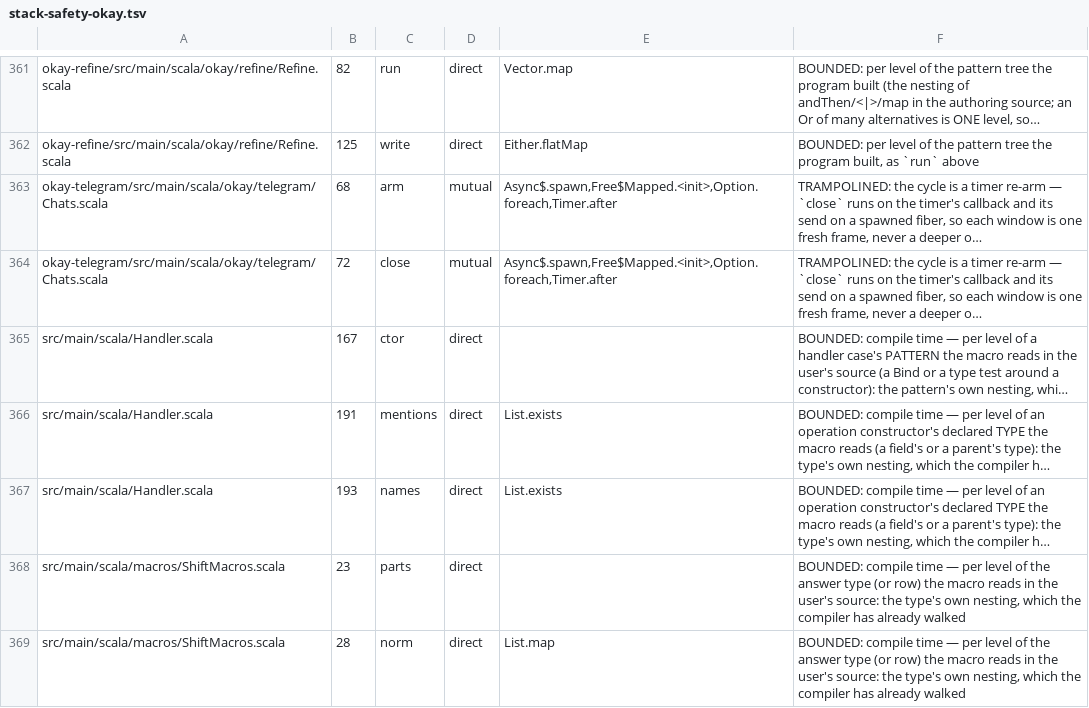
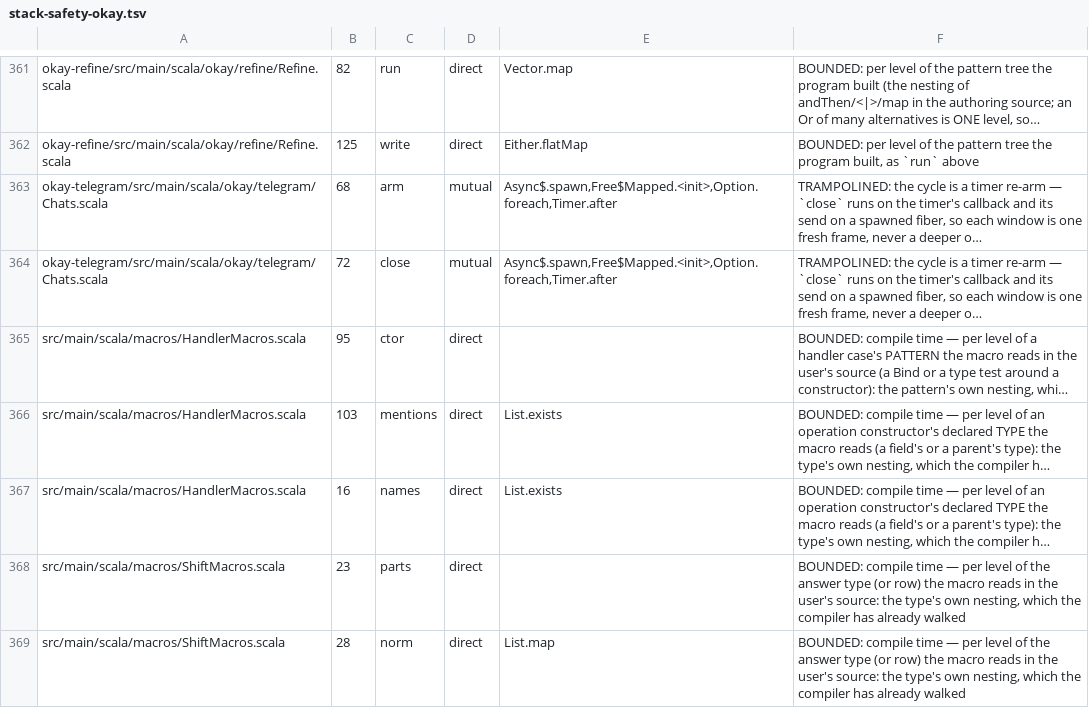
Before and after one commit to sergey-scherbina/okay, a TSV file: specs/stack-safety-okay.tsv, drawn as a sheet; only a part is shown, gaps mark what is left out; long unchanged cells end in …; the diff names each change by its address in the sheet, - before the commit and + after, or states it on an @@ line.

```diff
--- a/specs/stack-safety-okay.tsv
+++ b/specs/stack-safety-okay.tsv
-A365:A367: src/main/scala/Handler.scala
+A365:A367: src/main/scala/macros/HandlerMacros.scala
-B365: 167
+B365: 95
-B366: 191
+B366: 103
-B367: 193
+B367: 16
```
Also changed, not shown: 2 other files.
